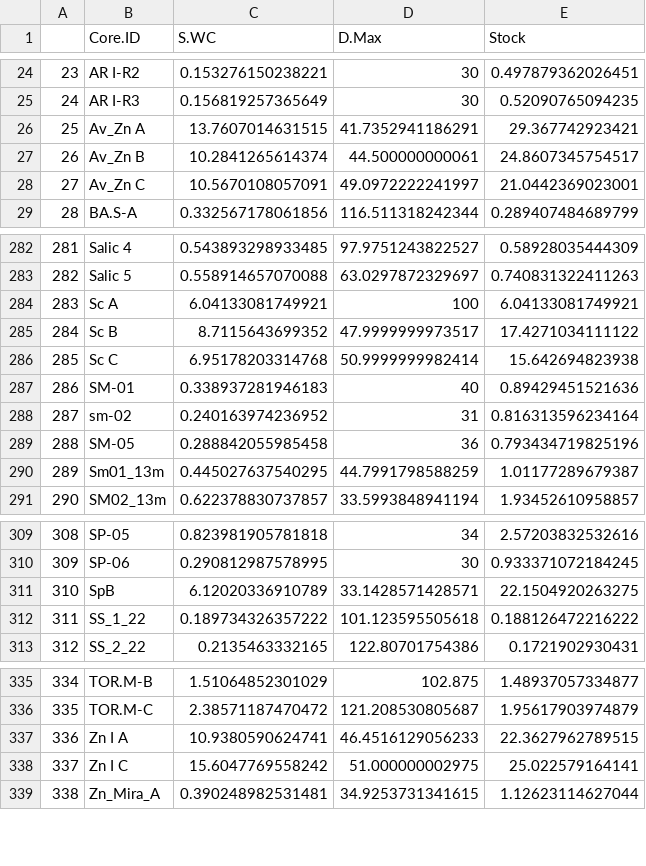
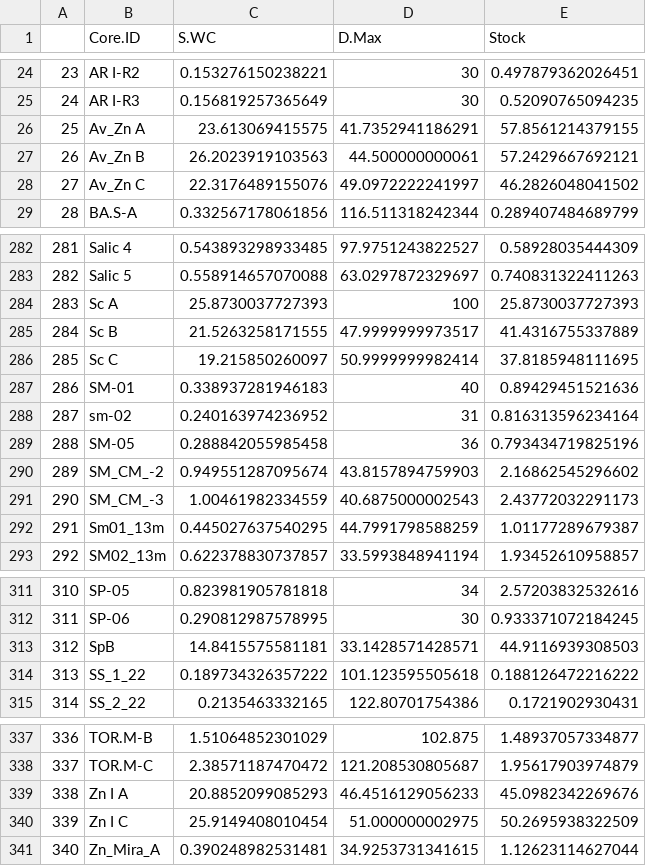
Before and after one commit to NPJuncal/BC_IP, a CSV file: BC_PI_Results/Stock_core.csv, drawn as a sheet; only a part is shown, gaps mark what is left out; addresses are those after the commit; the diff names each change by its address in the sheet, - before the commit and + after, or states it on an @@ line.

```diff
--- a/BC_PI_Results/Stock_core.csv
+++ b/BC_PI_Results/Stock_core.csv
-C26 (S.WC): 13.7607014631515
+C26 (S.WC): 23.613069415575
-E26 (Stock): 29.367742923421
+E26 (Stock): 57.8561214379155
-C27 (S.WC): 10.2841265614374
+C27 (S.WC): 26.2023919103563
-E27 (Stock): 24.8607345754517
+E27 (Stock): 57.2429667692121
-C28 (S.WC): 10.5670108057091
+C28 (S.WC): 22.3176489155076
-E28 (Stock): 21.0442369023001
+E28 (Stock): 46.2826048041502
-C284 (S.WC): 6.04133081749921
+C284 (S.WC): 25.8730037727393
-E284 (Stock): 6.04133081749921
+E284 (Stock): 25.8730037727393
-C285 (S.WC): 8.7115643699352
+C285 (S.WC): 21.5263258171555
-E285 (Stock): 17.4271034111122
+E285 (Stock): 41.4316755337889
-C286 (S.WC): 6.95178203314768
+C286 (S.WC): 19.215850260097
-E286 (Stock): 15.642694823938
+E286 (Stock): 37.8185948111695
+row 290: 289 | SM_CM_-2 | 0.949551287095674 | 43.8157894759903 | 2.16862545296602
+row 291: 290 | SM_CM_-3 | 1.00461982334559 | 40.6875000002543 | 2.43772032291173
@@ column A renumbered from row 292 down @@
-C313 (S.WC): 6.12020336910789
+C313 (S.WC): 14.8415575581181
-E313 (Stock): 22.1504920263275
+E313 (Stock): 44.9116939308503
-C339 (S.WC): 10.9380590624741
+C339 (S.WC): 20.8852099085293
-E339 (Stock): 22.3627962789515
+E339 (Stock): 45.0982342269676
-C340 (S.WC): 15.6047769558242
+C340 (S.WC): 25.9149408010454
-E340 (Stock): 25.022579164141
+E340 (Stock): 50.2695938322509
```
Also changed, not shown: BC_PI_Results/BC_Station.csv, BC_PI_Results/OM-OC_lm.csv, 14 other files.
